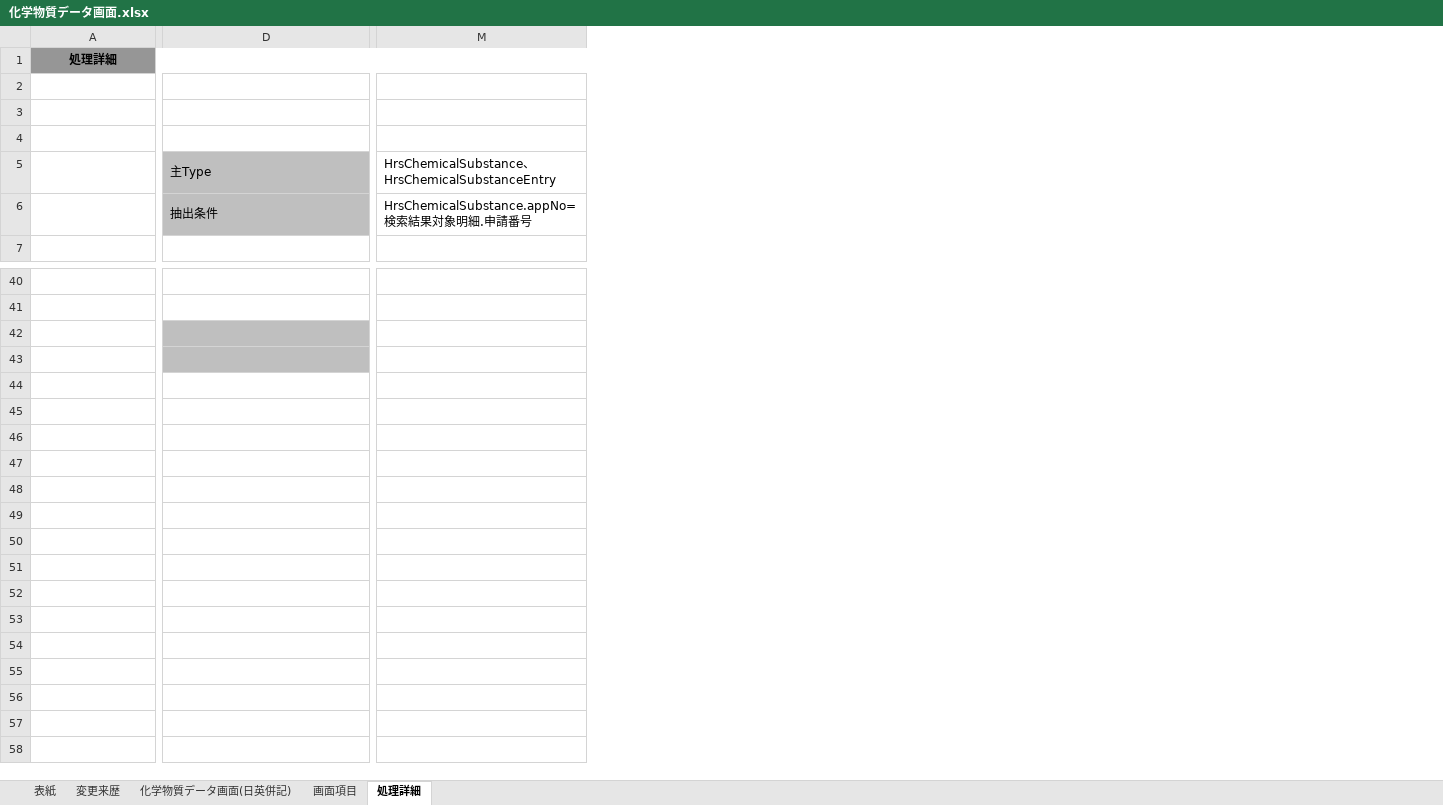
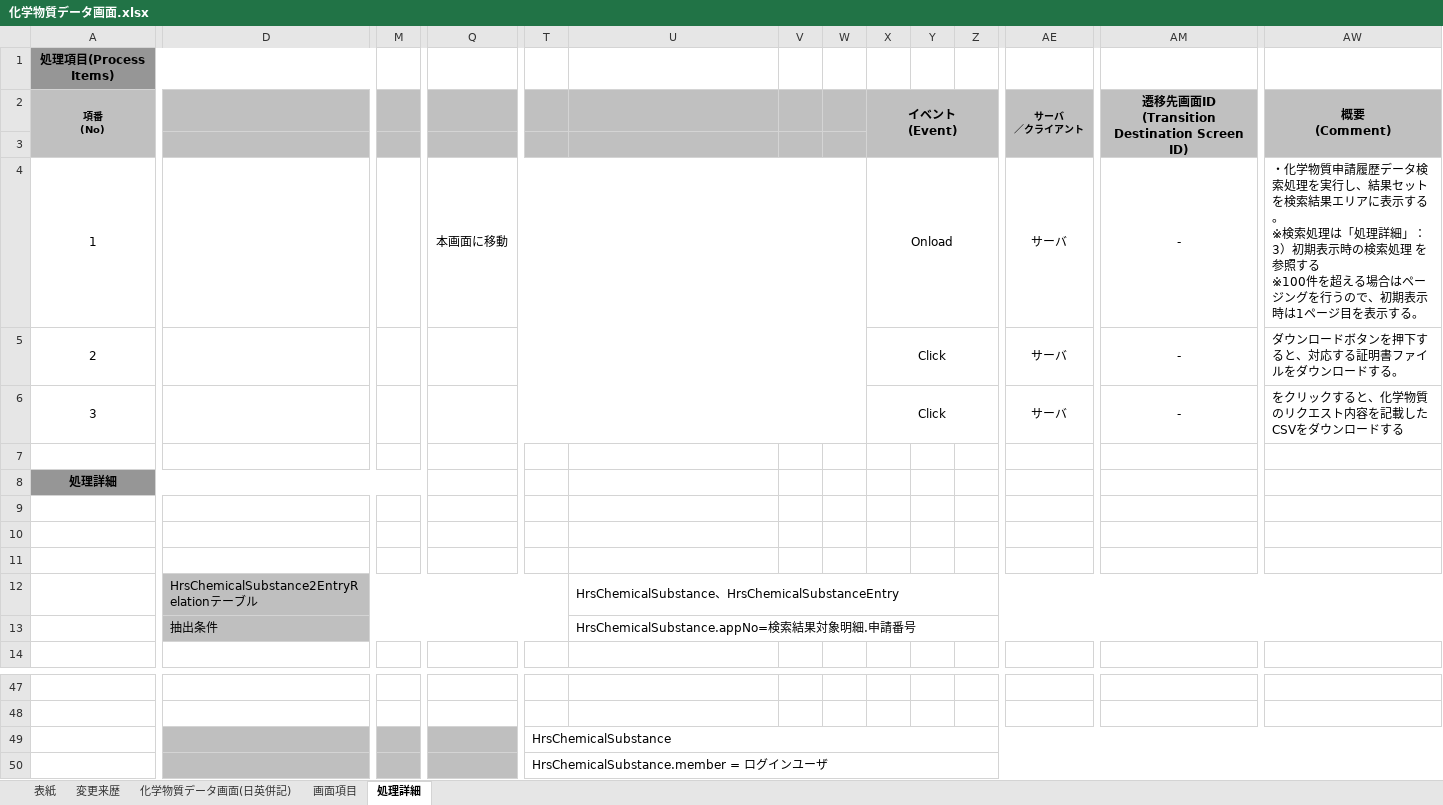
Before and after one commit to kitabayashi46/hrs_certificate, an Excel workbook: 20_設計書/化学物質データ画面.xlsx, sheet 処理詳細, drawn as a sheet; only a part is shown, gaps mark what is left out; values as stored, in another font and other column widths than the file's, no borders; charts and pictures not drawn; removed rows and columns are numbered as before the commit, all else as after; rows hold the shown columns only; ↵ is a line break in a cell; the diff covers the shown part only; the diff names each change by its address in the sheet, - before the commit and + after, or states it on an @@ line.

```diff
--- a/20_設計書/化学物質データ画面.xlsx (sheet 処理詳細)
+++ b/20_設計書/化学物質データ画面.xlsx (sheet 処理詳細)
+column M, empty
+column Q, empty
+column T, empty
+column V, empty
+column W, empty
+column X, empty
+column Y, empty
+column Z, empty
+column AE, empty
+column AM, empty
+column AW, empty
+row 1: 処理項目(Process Items)
+row 2: 項番 ↵ (No) |  |  |  |  |  |  |  | イベント ↵ (Event) |  |  | サーバ ↵ ／クライアント | 遷移先画面ID ↵ (Transition Destination Screen ID) | 概要 ↵ (Comment)
+row 3: (empty)
+row 4: 1 |  |  | 本画面に移動 |  |  |  |  | Onload |  |  | サーバ | - | ・化学物質申請履歴データ検索処理を実行し、結果セットを検索結果エリアに表示する。 ↵ ※検索処理は「処理詳細」：3）初期表示時の検索処理 を参照する ↵ ※100件を超える場合はページングを行うので、初期表示時は1ページ目を表示する。
+row 5: 2 |  |  |  |  |  |  |  | Click |  |  | サーバ | - | ダウンロードボタンを押下すると、対応する証明書ファイルをダウンロードする。
+row 6: 3 |  |  |  |  |  |  |  | Click |  |  | サーバ | - | をクリックすると、化学物質のリクエスト内容を記載したCSVをダウンロードする
+row 7: (empty)
-A1:M1 merged
+A8:M8 merged
-U8 fill: #969696
+U8 fill: none
-D12: 主Type
+D12: HrsChemicalSubstance2EntryRelationテーブル
+U12:AW12 merged
+U13:AW13 merged
-row 42: (empty)
-row 43: (empty)
+row 49:  |  |  |  | HrsChemicalSubstance
+row 50:  |  |  |  | HrsChemicalSubstance.member = ログインユーザ
```
Also changed, not shown: 25 added columns elsewhere in this sheet, sheet 画面項目, sheet 化学物質データ画面(日英併記), sheet 変更来歴, charts or pictures.
